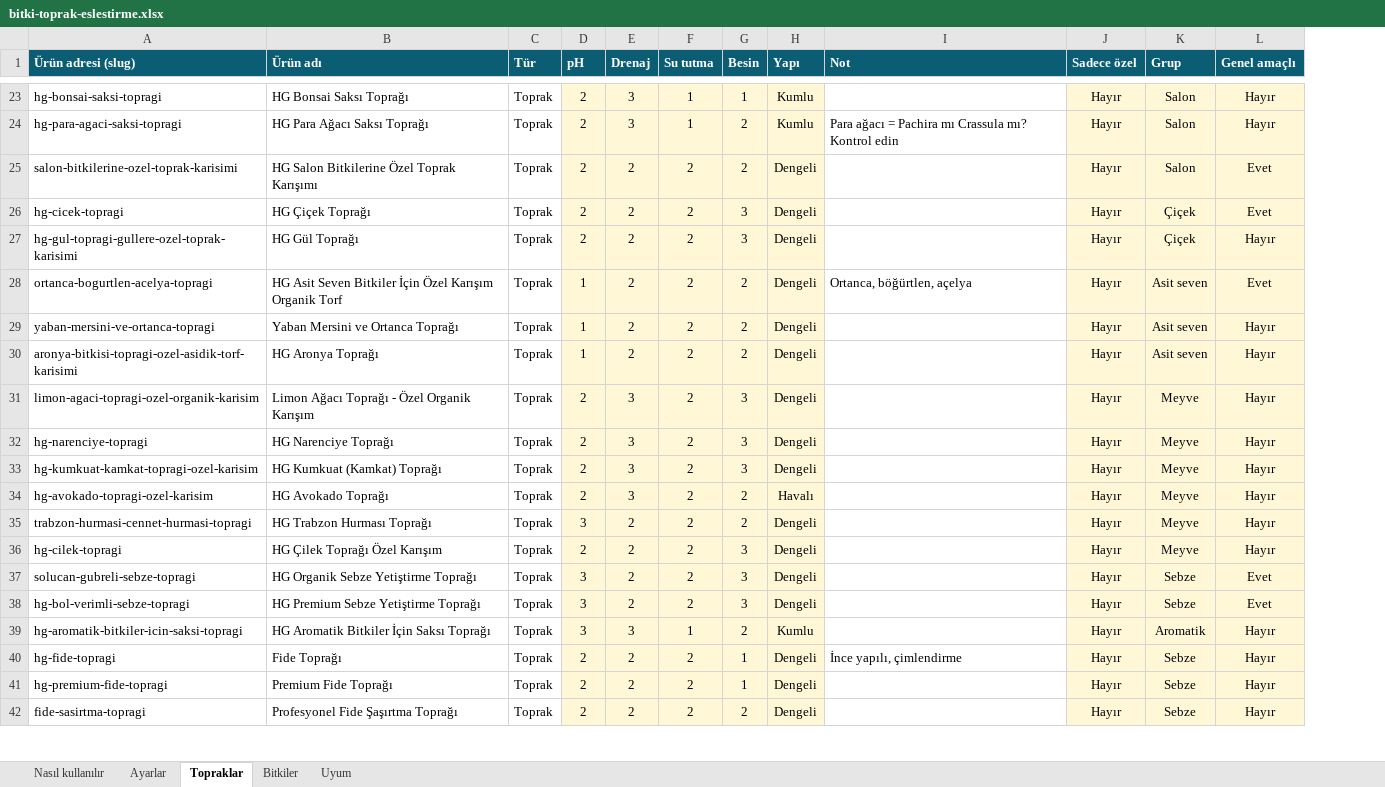
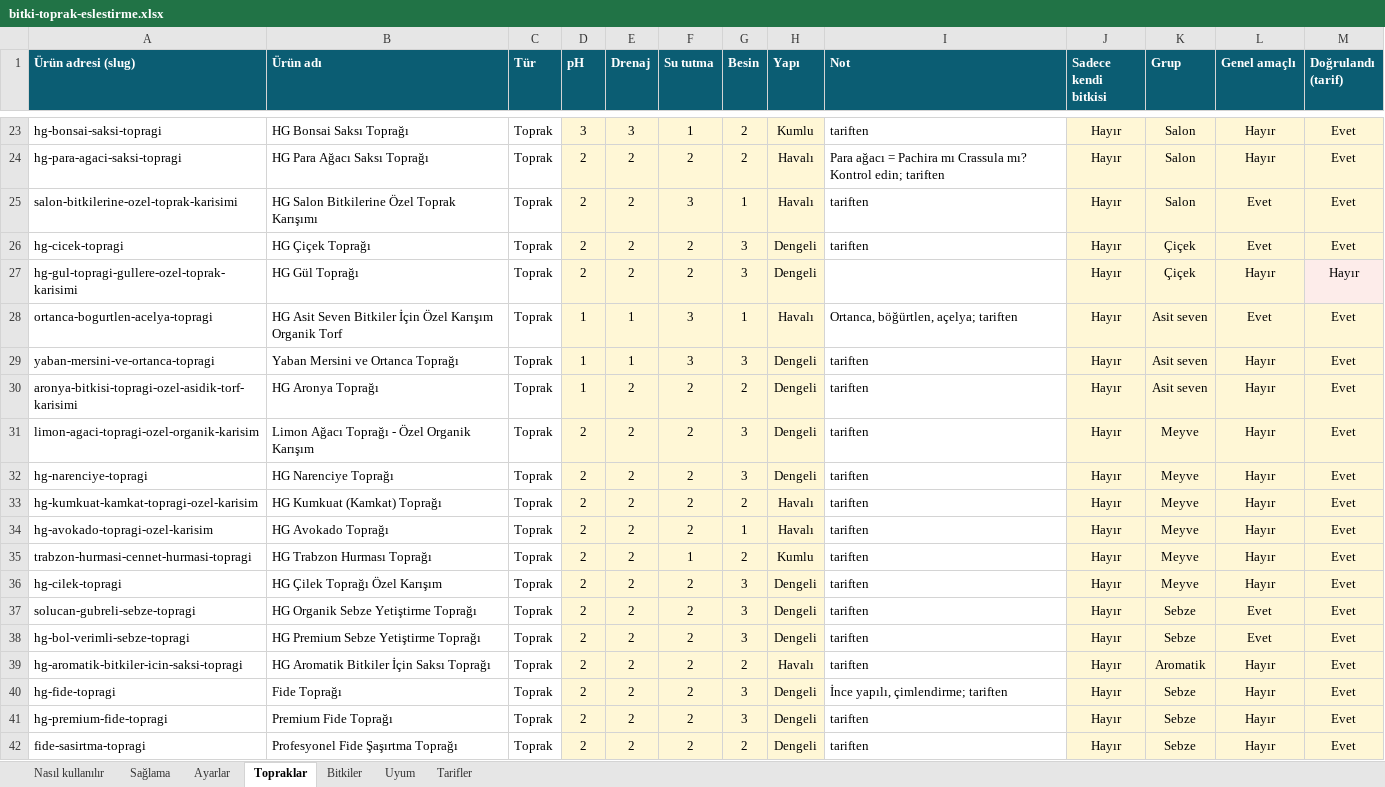
Before and after one commit to halil2007/hasturk, an Excel workbook: docs/bitki-toprak-eslestirme.xlsx, sheet Topraklar, drawn as a sheet; only a part is shown, gaps mark what is left out; values as stored, in another font and other column widths than the file's, no borders; the diff covers the shown part only; the diff names each change by its address in the sheet, - before the commit and + after, or states it on an @@ line.

```diff
--- a/docs/bitki-toprak-eslestirme.xlsx (sheet Topraklar)
+++ b/docs/bitki-toprak-eslestirme.xlsx (sheet Topraklar)
+sheet tab: Sağlama
+sheet tab: Tarifler
+column M (Doğrulandı (tarif)), rows 23-42: Evet | Evet | Evet | Evet | Hayır | Evet | Evet | Evet | Evet | Evet | Evet | Evet | Evet | Evet | Evet | Evet | Evet | Evet | Evet | Evet
-J1: Sadece özel
+J1: Sadece kendi bitkisi
-D23 (pH): 2
+D23 (pH): 3
-G23 (Besin): 1
+G23 (Besin): 2
-I23 (Not): (empty)
+I23 (Not): tariften
-E24 (Drenaj): 3
+E24 (Drenaj): 2
-F24 (Su tutma): 1
+F24 (Su tutma): 2
-H24 (Yapı): Kumlu
+H24 (Yapı): Havalı
-I24 (Not): …mı? Kontrol edin
+I24 (Not): …mı? Kontrol edin; tariften
-F25 (Su tutma): 2
+F25 (Su tutma): 3
-G25 (Besin): 2
+G25 (Besin): 1
-H25 (Yapı): Dengeli
+H25 (Yapı): Havalı
-I25:I26 (Not): (empty)
+I25:I26 (Not): tariften
-E28:E29 (Drenaj): 2
+E28:E29 (Drenaj): 1
-F28:F29 (Su tutma): 2
+F28:F29 (Su tutma): 3
-G28 (Besin): 2
+G28 (Besin): 1
-H28 (Yapı): Dengeli
+H28 (Yapı): Havalı
-I28 (Not): Ortanca, böğürtlen, açelya
+I28 (Not): Ortanca, böğürtlen, açelya; tariften
-G29 (Besin): 2
+G29 (Besin): 3
-I29:I39 (Not): (empty)
+I29:I39 (Not): tariften
-E31:E34 (Drenaj): 3
+E31:E34 (Drenaj): 2
-G33 (Besin): 3
+G33 (Besin): 2
-H33 (Yapı): Dengeli
+H33 (Yapı): Havalı
-G34 (Besin): 2
+G34 (Besin): 1
-D35 (pH): 3
+D35 (pH): 2
-F35 (Su tutma): 2
+F35 (Su tutma): 1
-H35 (Yapı): Dengeli
+H35 (Yapı): Kumlu
-D37:D39 (pH): 3
+D37:D39 (pH): 2
-E39 (Drenaj): 3
+E39 (Drenaj): 2
-F39 (Su tutma): 1
+F39 (Su tutma): 2
-H39 (Yapı): Kumlu
+H39 (Yapı): Havalı
-G40:G41 (Besin): 1
+G40:G41 (Besin): 3
-I40 (Not): İnce yapılı, çimlendirme
+I40 (Not): İnce yapılı, çimlendirme; tariften
-I41:I42 (Not): (empty)
+I41:I42 (Not): tariften
```
Also changed, not shown: 63 edited cells elsewhere in this sheet, sheet Uyum, sheet Bitkiler, sheet Nasıl kullanılır, sheet Ayarlar, 3 other files.
